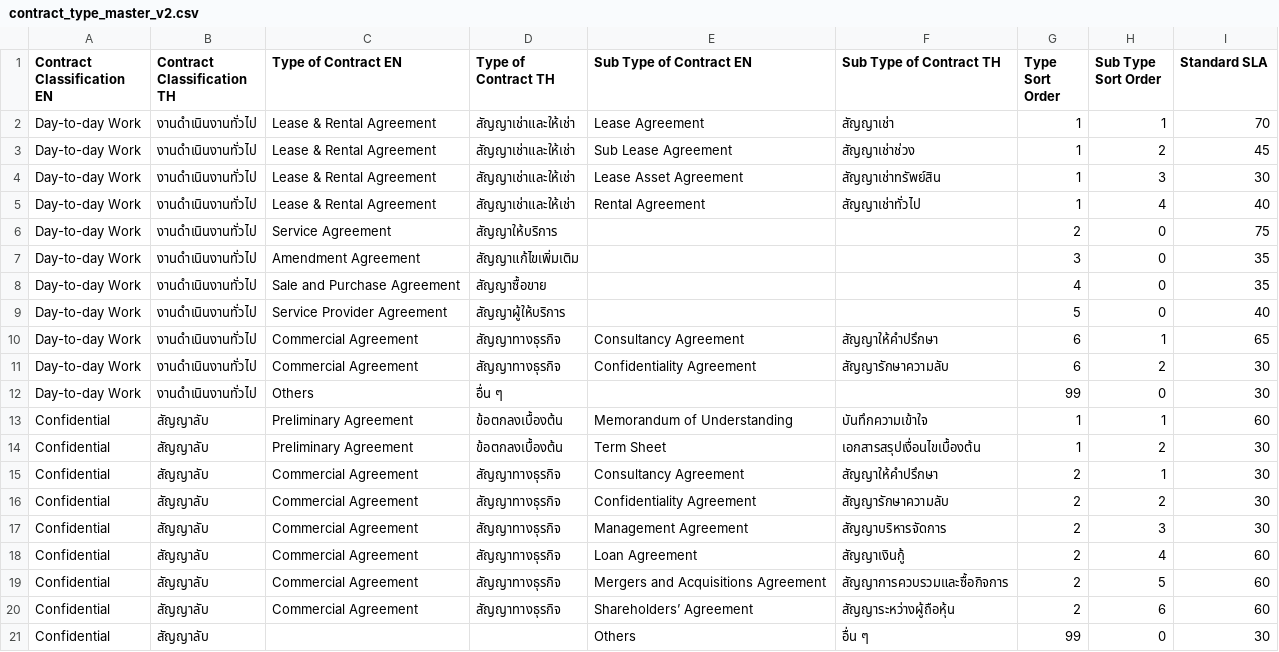
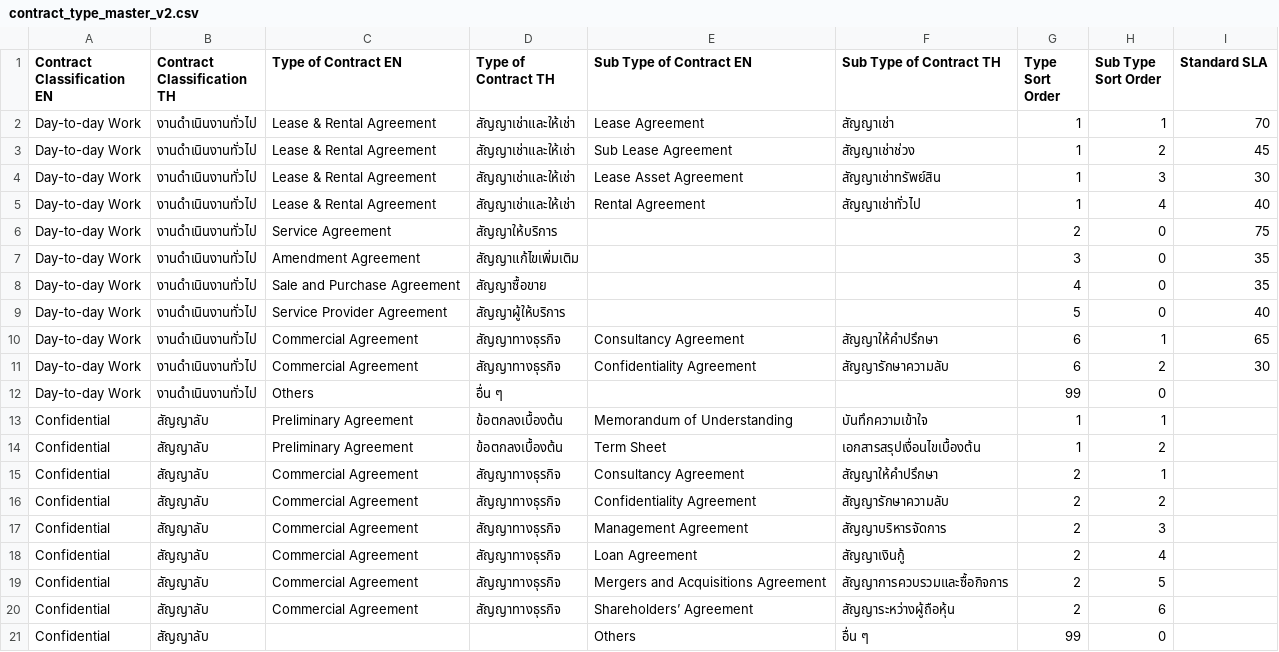
Before and after one commit to Phuphaq1/T23-Tracking-Contract, a CSV file: data/contract_type_master_v2.csv, drawn as a sheet.

```diff
--- a/data/contract_type_master_v2.csv
+++ b/data/contract_type_master_v2.csv
@@ -11,11 +11,11 @@ Day-to-day Work,งานดำเนินงานทั่วไป,Commercia
 Day-to-day Work,งานดำเนินงานทั่วไป,Commercial Agreement,สัญญาทางธุรกิจ,Confidentiality Agreement,สัญญารักษาความลับ,6,2,30
-Day-to-day Work,งานดำเนินงานทั่วไป,Others,อื่น ๆ,,,99,0,30
-Confidential,สัญญาลับ,Preliminary Agreement,ข้อตกลงเบื้องต้น,Memorandum of Understanding,บันทึกความเข้าใจ,1,1,60
-Confidential,สัญญาลับ,Preliminary Agreement,ข้อตกลงเบื้องต้น,Term Sheet,เอกสารสรุปเงื่อนไขเบื้องต้น,1,2,30
-Confidential,สัญญาลับ,Commercial Agreement,สัญญาทางธุรกิจ,Consultancy Agreement,สัญญาให้คำปรึกษา,2,1,30
-Confidential,สัญญาลับ,Commercial Agreement,สัญญาทางธุรกิจ,Confidentiality Agreement,สัญญารักษาความลับ,2,2,30
-Confidential,สัญญาลับ,Commercial Agreement,สัญญาทางธุรกิจ,Management Agreement,สัญญาบริหารจัดการ,2,3,30
-Confidential,สัญญาลับ,Commercial Agreement,สัญญาทางธุรกิจ,Loan Agreement,สัญญาเงินกู้,2,4,60
-Confidential,สัญญาลับ,Commercial Agreement,สัญญาทางธุรกิจ,Mergers and Acquisitions Agreement,สัญญาการควบรวมและซื้อกิจการ,2,5,60
-Confidential,สัญญาลับ,Commercial Agreement,สัญญาทางธุรกิจ,Shareholders’ Agreement,สัญญาระหว่างผู้ถือหุ้น,2,6,60
-Confidential,สัญญาลับ,,,Others,อื่น ๆ,99,0,30
+Day-to-day Work,งานดำเนินงานทั่วไป,Others,อื่น ๆ,,,99,0,
+Confidential,สัญญาลับ,Preliminary Agreement,ข้อตกลงเบื้องต้น,Memorandum of Understanding,บันทึกความเข้าใจ,1,1,
+Confidential,สัญญาลับ,Preliminary Agreement,ข้อตกลงเบื้องต้น,Term Sheet,เอกสารสรุปเงื่อนไขเบื้องต้น,1,2,
+Confidential,สัญญาลับ,Commercial Agreement,สัญญาทางธุรกิจ,Consultancy Agreement,สัญญาให้คำปรึกษา,2,1,
+Confidential,สัญญาลับ,Commercial Agreement,สัญญาทางธุรกิจ,Confidentiality Agreement,สัญญารักษาความลับ,2,2,
+Confidential,สัญญาลับ,Commercial Agreement,สัญญาทางธุรกิจ,Management Agreement,สัญญาบริหารจัดการ,2,3,
+Confidential,สัญญาลับ,Commercial Agreement,สัญญาทางธุรกิจ,Loan Agreement,สัญญาเงินกู้,2,4,
+Confidential,สัญญาลับ,Commercial Agreement,สัญญาทางธุรกิจ,Mergers and Acquisitions Agreement,สัญญาการควบรวมและซื้อกิจการ,2,5,
+Confidential,สัญญาลับ,Commercial Agreement,สัญญาทางธุรกิจ,Shareholders’ Agreement,สัญญาระหว่างผู้ถือหุ้น,2,6,
+Confidential,สัญญาลับ,,,Others,อื่น ๆ,99,0,
```
Also changed, not shown: data/contract_template_master_db.csv, data/type_master_db.csv, 3 other files.
